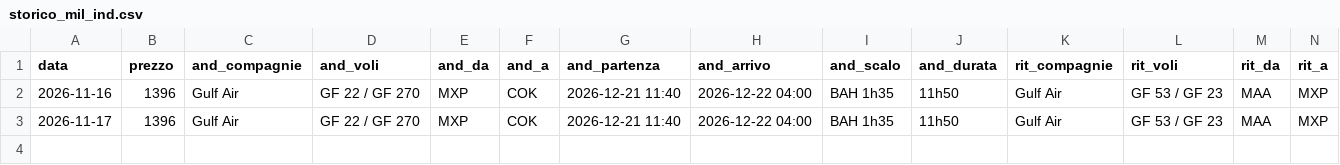
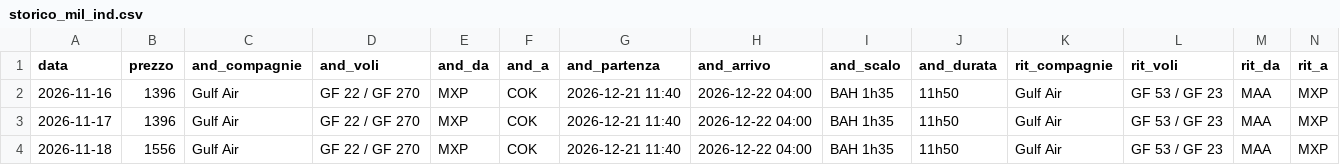
Before and after one commit to langherrima/track-voli, a CSV file: storico_mil_ind.csv, drawn as a sheet; only a part is shown; rows hold the shown columns only; the diff names each change by its address in the sheet, - before the commit and + after, or states it on an @@ line.

```diff
--- a/storico_mil_ind.csv
+++ b/storico_mil_ind.csv
+row 4: 2026-11-18 | 1556 | Gulf Air | GF 22 / GF 270 | MXP | COK | 2026-12-21 11:40 | 2026-12-22 04:00 | BAH 1h35 | 11h50 | Gulf Air | GF 53 / GF 23 | MAA | MXP
```
